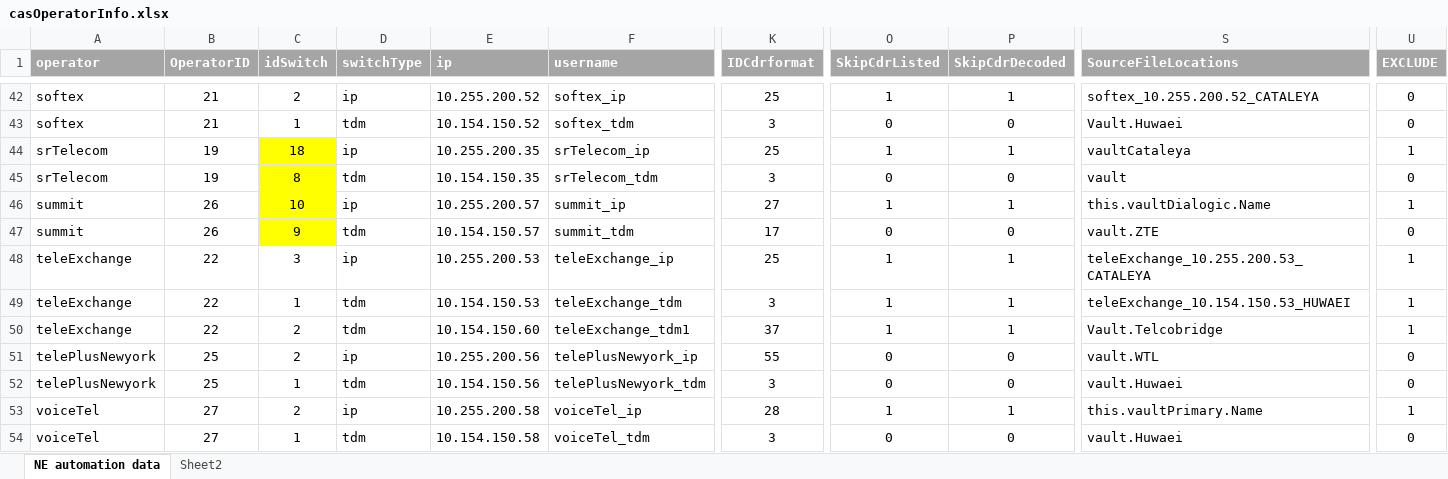
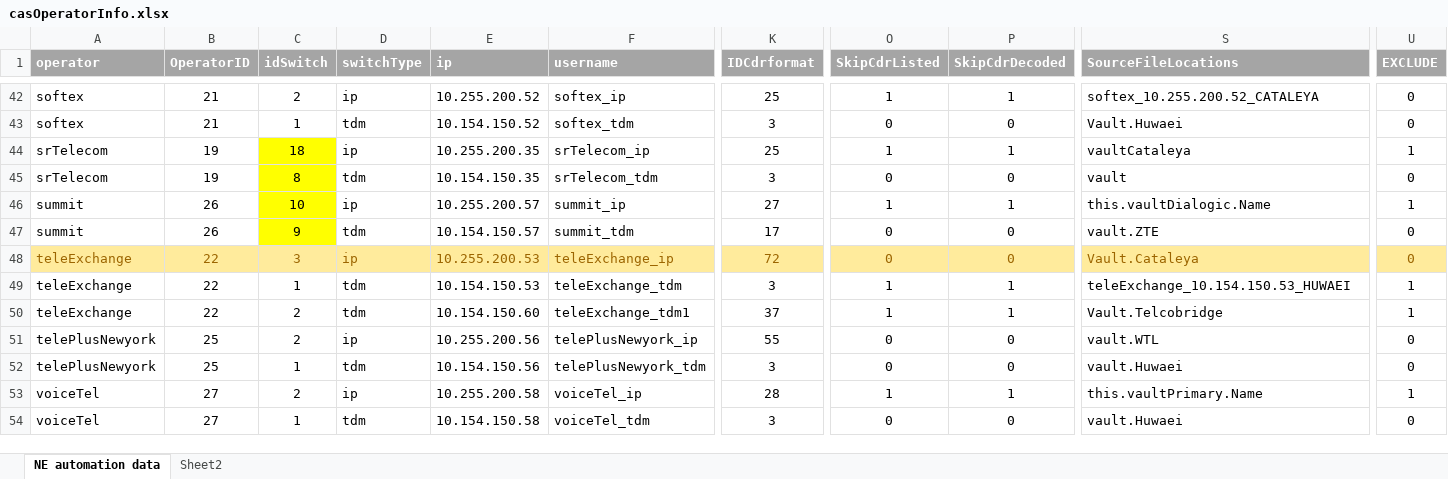
Before and after one commit to pialmmh/telcobright-billing, an Excel workbook: TelcobrightVS13/Projects/UtilInstallConfig/config/_helper/casOperatorInfo.xlsx, sheet NE automation data, drawn as a sheet; only a part is shown, gaps mark what is left out; values as stored, in another font and other column widths than the file's, no borders; the diff covers the shown part only; the diff names each change by its address in the sheet, - before the commit and + after, or states it on an @@ line.

```diff
--- a/TelcobrightVS13/Projects/UtilInstallConfig/config/_helper/casOperatorInfo.xlsx (sheet NE automation data)
+++ b/TelcobrightVS13/Projects/UtilInstallConfig/config/_helper/casOperatorInfo.xlsx (sheet NE automation data)
-A48:U48 fill: none
+A48:U48 fill: #FFEB9C
-A48:F48 text colour: black
+A48:F48 text colour: #9C6500
-K48:U48 text colour: black
+K48:U48 text colour: #9C6500
-K48 (IDCdrformat): 25
+K48 (IDCdrformat): 72
-O48 (SkipCdrListed): 1
+O48 (SkipCdrListed): 0
-P48 (SkipCdrDecoded): 1
+P48 (SkipCdrDecoded): 0
-S48 (SourceFileLocations): teleExchange_10.255.200.53_CATALEYA
+S48 (SourceFileLocations): Vault.Cataleya
-U48 (EXCLUDE): 1
+U48 (EXCLUDE): 0
```
Also changed, not shown: cell formats elsewhere in this sheet, 5 other files.
